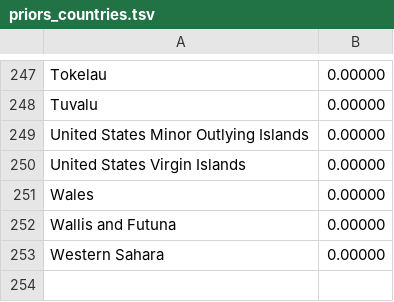
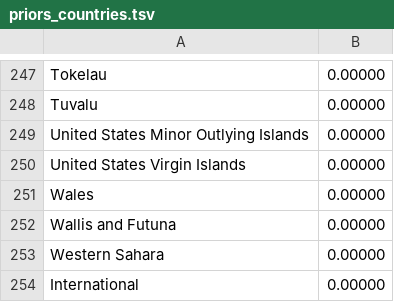
Before and after one commit to geohci/geo-provenance, a TSV file: urltoregion/data/fullmodel/priors_countries.tsv, drawn as a sheet; only a part is shown, gaps mark what is left out; the diff names each change by its address in the sheet, - before the commit and + after, or states it on an @@ line.

```diff
--- a/urltoregion/data/fullmodel/priors_countries.tsv
+++ b/urltoregion/data/fullmodel/priors_countries.tsv
+row 254: International | 0.00000
```
Also changed, not shown: urltoregion/data/resources/manual_geonames.tsv, 2 other files.
